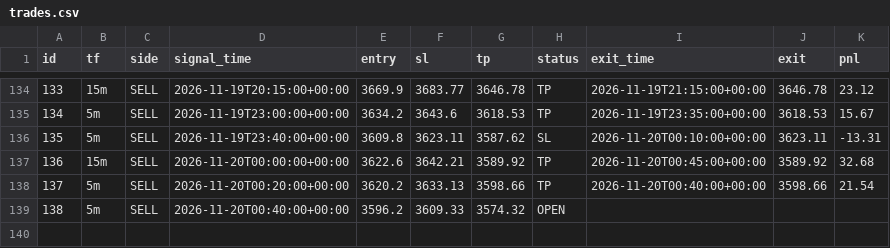
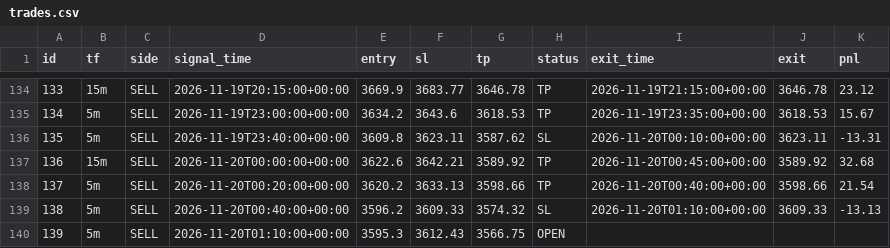
Before and after one commit to wasmehari-lang/-, a CSV file: trades.csv, drawn as a sheet; only a part is shown, gaps mark what is left out.

Commit message:
update trades

```diff
--- a/trades.csv
+++ b/trades.csv
@@ -138,2 +138,3 @@ id,tf,side,signal_time,entry,sl,tp,status,exit_time,exit,pnl
 137,5m,SELL,2026-11-20T00:20:00+00:00,3620.2,3633.13,3598.66,TP,2026-11-20T00:40:00+00:00,3598.66,21.54
-138,5m,SELL,2026-11-20T00:40:00+00:00,3596.2,3609.33,3574.32,OPEN,,,
+138,5m,SELL,2026-11-20T00:40:00+00:00,3596.2,3609.33,3574.32,SL,2026-11-20T01:10:00+00:00,3609.33,-13.13
+139,5m,SELL,2026-11-20T01:10:00+00:00,3595.3,3612.43,3566.75,OPEN,,,
```
